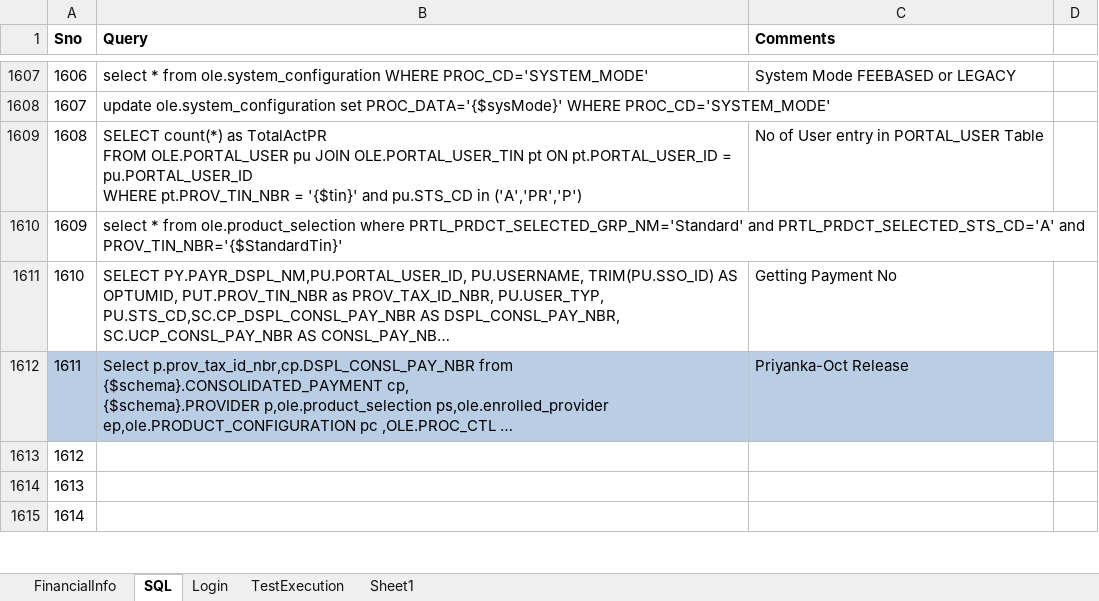
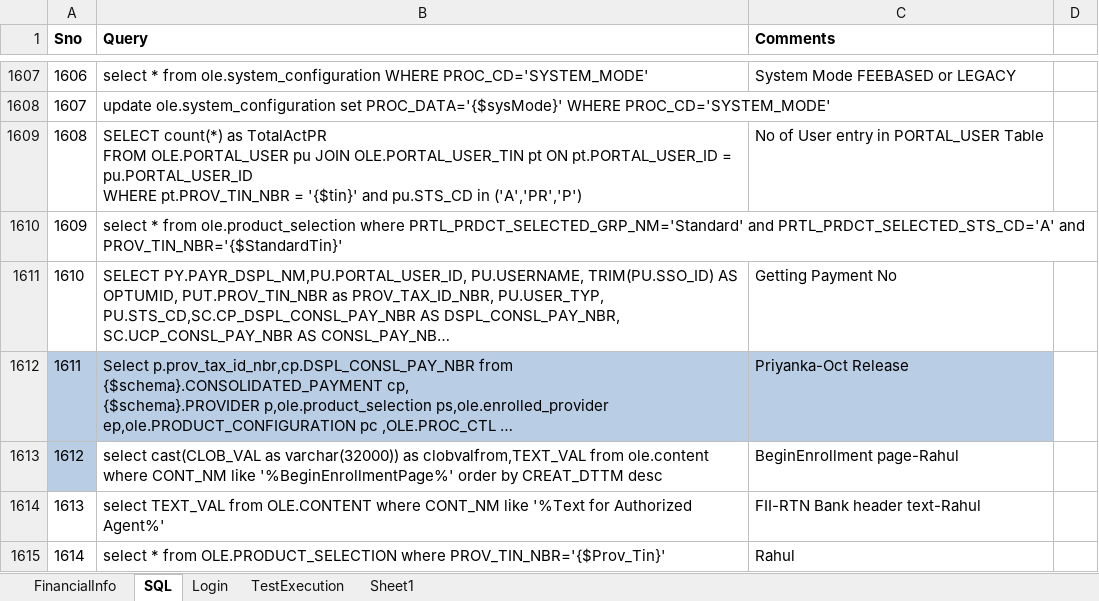
Before and after one commit to yaminichinchinedi/CucumberFramework, an Excel workbook: Online-Portals/UPA/DataFiles/DataFile.xlsx, sheet SQL, drawn as a sheet; only a part is shown, gaps mark what is left out; long unchanged cells end in …; values as stored, in another font and other column widths than the file's, no borders; the diff covers the shown part only; the diff names each change by its address in the sheet, - before the commit and + after, or states it on an @@ line.

Commit message:
Updating Data file
Updating Data file

```diff
--- a/Online-Portals/UPA/DataFiles/DataFile.xlsx (sheet SQL)
+++ b/Online-Portals/UPA/DataFiles/DataFile.xlsx (sheet SQL)
-A1613 fill: none
+A1613 fill: #B9CDE5
-B1613 (Query): (empty)
+B1613 (Query): select cast(CLOB_VAL as varchar(32000)) as clobvalfrom,TEXT_VAL from ole.content where CONT_NM like '%BeginEnrollmentPage%' order by CREAT_DTTM desc
-C1613 (Comments): (empty)
+C1613 (Comments): BeginEnrollment page-Rahul
-B1614 (Query): (empty)
+B1614 (Query): select TEXT_VAL from OLE.CONTENT where CONT_NM like '%Text for Authorized Agent%'
-C1614 (Comments): (empty)
+C1614 (Comments): FII-RTN Bank header text-Rahul
-B1615 (Query): (empty)
+B1615 (Query): select * from OLE.PRODUCT_SELECTION where PROV_TIN_NBR='{$Prov_Tin}'
-C1615 (Comments): (empty)
+C1615 (Comments): Rahul
```
Also changed, not shown: 10 edited cells elsewhere in this sheet, 1 other file.
